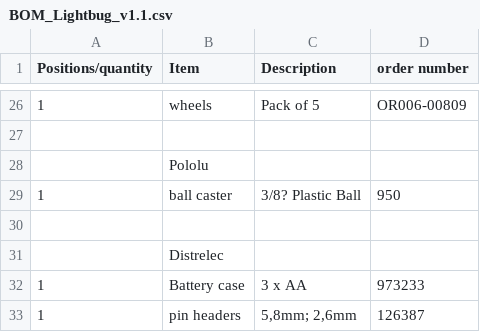
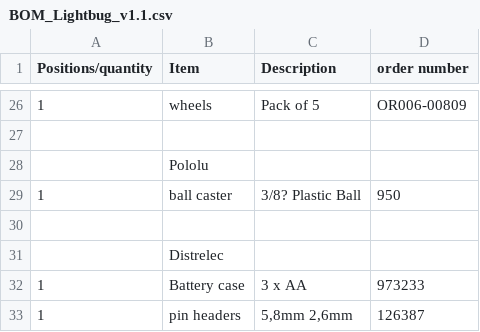
Before and after one commit to regendrogenbogen/lightbug_v1.1, a CSV file: hardware/BOM_Lightbug_v1.1.csv, drawn as a sheet; only a part is shown, gaps mark what is left out; the diff names each change by its address in the sheet, - before the commit and + after, or states it on an @@ line.

Commit message:
Update BOM_Lightbug_v1.1.csv

```diff
--- a/hardware/BOM_Lightbug_v1.1.csv
+++ b/hardware/BOM_Lightbug_v1.1.csv
-C33 (Description): 5,8mm; 2,6mm
+C33 (Description): 5,8mm 2,6mm
```
